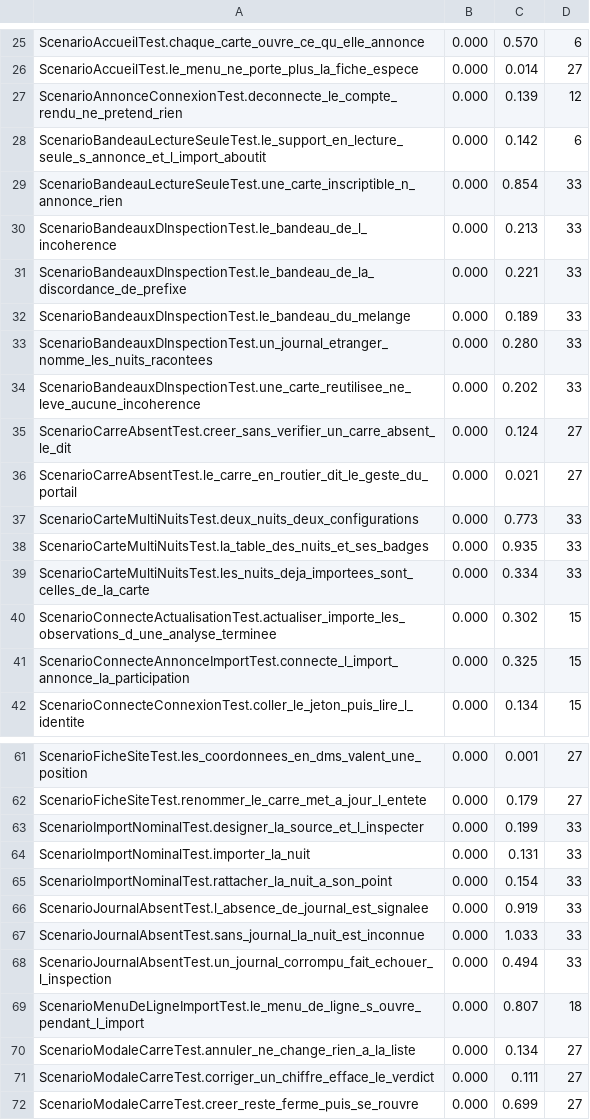
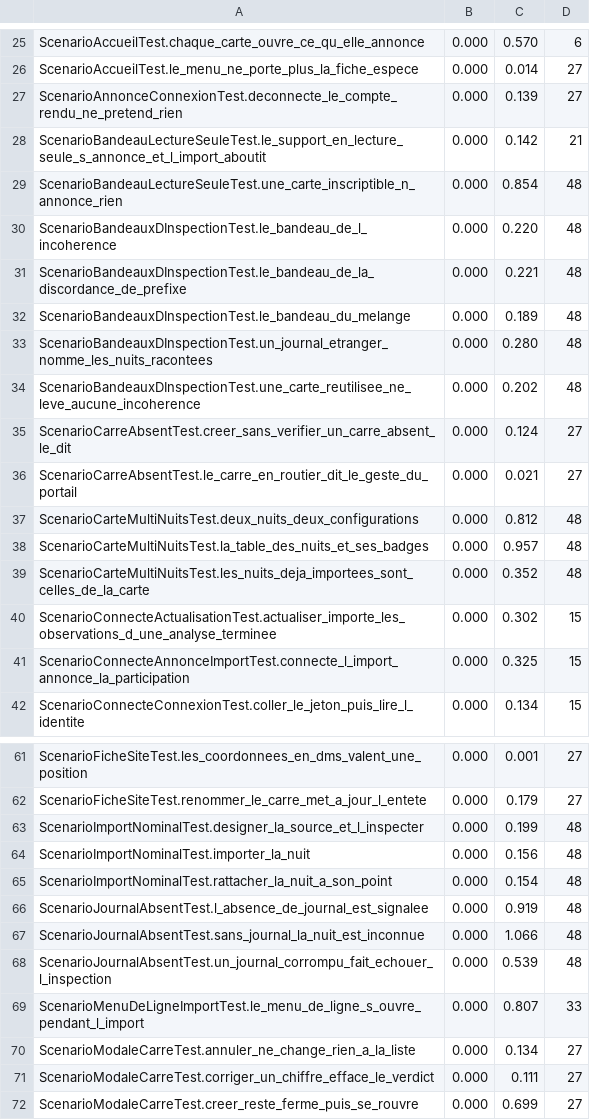
Before and after one commit to echonuit/vigiechiro-pr-companion, a TSV file: .github/assets/planchers-tournages.tsv, drawn as a sheet; only a part is shown, gaps mark what is left out; the diff covers the shown part only.

Commit message:
fix(recette): le clip de la décompression reçoit son plancher, et l'ADR 6069 dit ce qu'un dernier geste doit
La mesure vient de mesurer-les-planchers.yml (exécution 37535253977), six tournages du commit 52d06e655d et deux témoins : quinze paires de 0,000 à 0,238 % pour le clip de la décompression, sans groupe à 21 %, et de 0,016 à 0,268 % pour celui de la modale. Le fichier passe de 99 à 100 cas.

L'ADR 6069 amende la 5870 : amenerDansLeCadre n'est plus le geste qui finit un clip dont le verdict est au milieu de sa page. La page et l'ADR 5911 disent que la table est vide, et qu'un clip y est revenu puis en est ressorti.

```diff
--- a/.github/assets/planchers-tournages.tsv
+++ b/.github/assets/planchers-tournages.tsv
@@ -26,15 +26,15 @@ ScenarioAccueilTest.chaque_carte_ouvre_ce_qu_elle_annonce	0.000	0.570	6
 ScenarioAccueilTest.le_menu_ne_porte_plus_la_fiche_espece	0.000	0.014	27
-ScenarioAnnonceConnexionTest.deconnecte_le_compte_rendu_ne_pretend_rien	0.000	0.139	12
-ScenarioBandeauLectureSeuleTest.le_support_en_lecture_seule_s_annonce_et_l_import_aboutit	0.000	0.142	6
-ScenarioBandeauLectureSeuleTest.une_carte_inscriptible_n_annonce_rien	0.000	0.854	33
-ScenarioBandeauxDInspectionTest.le_bandeau_de_l_incoherence	0.000	0.213	33
-ScenarioBandeauxDInspectionTest.le_bandeau_de_la_discordance_de_prefixe	0.000	0.221	33
-ScenarioBandeauxDInspectionTest.le_bandeau_du_melange	0.000	0.189	33
-ScenarioBandeauxDInspectionTest.un_journal_etranger_nomme_les_nuits_racontees	0.000	0.280	33
-ScenarioBandeauxDInspectionTest.une_carte_reutilisee_ne_leve_aucune_incoherence	0.000	0.202	33
+ScenarioAnnonceConnexionTest.deconnecte_le_compte_rendu_ne_pretend_rien	0.000	0.139	27
+ScenarioBandeauLectureSeuleTest.le_support_en_lecture_seule_s_annonce_et_l_import_aboutit	0.000	0.142	21
+ScenarioBandeauLectureSeuleTest.une_carte_inscriptible_n_annonce_rien	0.000	0.854	48
+ScenarioBandeauxDInspectionTest.le_bandeau_de_l_incoherence	0.000	0.220	48
+ScenarioBandeauxDInspectionTest.le_bandeau_de_la_discordance_de_prefixe	0.000	0.221	48
+ScenarioBandeauxDInspectionTest.le_bandeau_du_melange	0.000	0.189	48
+ScenarioBandeauxDInspectionTest.un_journal_etranger_nomme_les_nuits_racontees	0.000	0.280	48
+ScenarioBandeauxDInspectionTest.une_carte_reutilisee_ne_leve_aucune_incoherence	0.000	0.202	48
 ScenarioCarreAbsentTest.creer_sans_verifier_un_carre_absent_le_dit	0.000	0.124	27
 ScenarioCarreAbsentTest.le_carre_en_routier_dit_le_geste_du_portail	0.000	0.021	27
-ScenarioCarteMultiNuitsTest.deux_nuits_deux_configurations	0.000	0.773	33
-ScenarioCarteMultiNuitsTest.la_table_des_nuits_et_ses_badges	0.000	0.935	33
-ScenarioCarteMultiNuitsTest.les_nuits_deja_importees_sont_celles_de_la_carte	0.000	0.334	33
+ScenarioCarteMultiNuitsTest.deux_nuits_deux_configurations	0.000	0.812	48
+ScenarioCarteMultiNuitsTest.la_table_des_nuits_et_ses_badges	0.000	0.957	48
+ScenarioCarteMultiNuitsTest.les_nuits_deja_importees_sont_celles_de_la_carte	0.000	0.352	48
 ScenarioConnecteActualisationTest.actualiser_importe_les_observations_d_une_analyse_terminee	0.000	0.302	15
@@ -62,9 +62,9 @@ ScenarioFicheSiteTest.les_coordonnees_en_dms_valent_une_position	0.000	0.001	27
 ScenarioFicheSiteTest.renommer_le_carre_met_a_jour_l_entete	0.000	0.179	27
-ScenarioImportNominalTest.designer_la_source_et_l_inspecter	0.000	0.199	33
-ScenarioImportNominalTest.importer_la_nuit	0.000	0.131	33
-ScenarioImportNominalTest.rattacher_la_nuit_a_son_point	0.000	0.154	33
-ScenarioJournalAbsentTest.l_absence_de_journal_est_signalee	0.000	0.919	33
-ScenarioJournalAbsentTest.sans_journal_la_nuit_est_inconnue	0.000	1.033	33
-ScenarioJournalAbsentTest.un_journal_corrompu_fait_echouer_l_inspection	0.000	0.494	33
-ScenarioMenuDeLigneImportTest.le_menu_de_ligne_s_ouvre_pendant_l_import	0.000	0.807	18
+ScenarioImportNominalTest.designer_la_source_et_l_inspecter	0.000	0.199	48
+ScenarioImportNominalTest.importer_la_nuit	0.000	0.156	48
+ScenarioImportNominalTest.rattacher_la_nuit_a_son_point	0.000	0.154	48
+ScenarioJournalAbsentTest.l_absence_de_journal_est_signalee	0.000	0.919	48
+ScenarioJournalAbsentTest.sans_journal_la_nuit_est_inconnue	0.000	1.066	48
+ScenarioJournalAbsentTest.un_journal_corrompu_fait_echouer_l_inspection	0.000	0.539	48
+ScenarioMenuDeLigneImportTest.le_menu_de_ligne_s_ouvre_pendant_l_import	0.000	0.807	33
 ScenarioModaleCarreTest.annuler_ne_change_rien_a_la_liste	0.000	0.134	27
```
Also changed, not shown: 1 added row and 15 edited cells elsewhere in this file, 7 other files.
